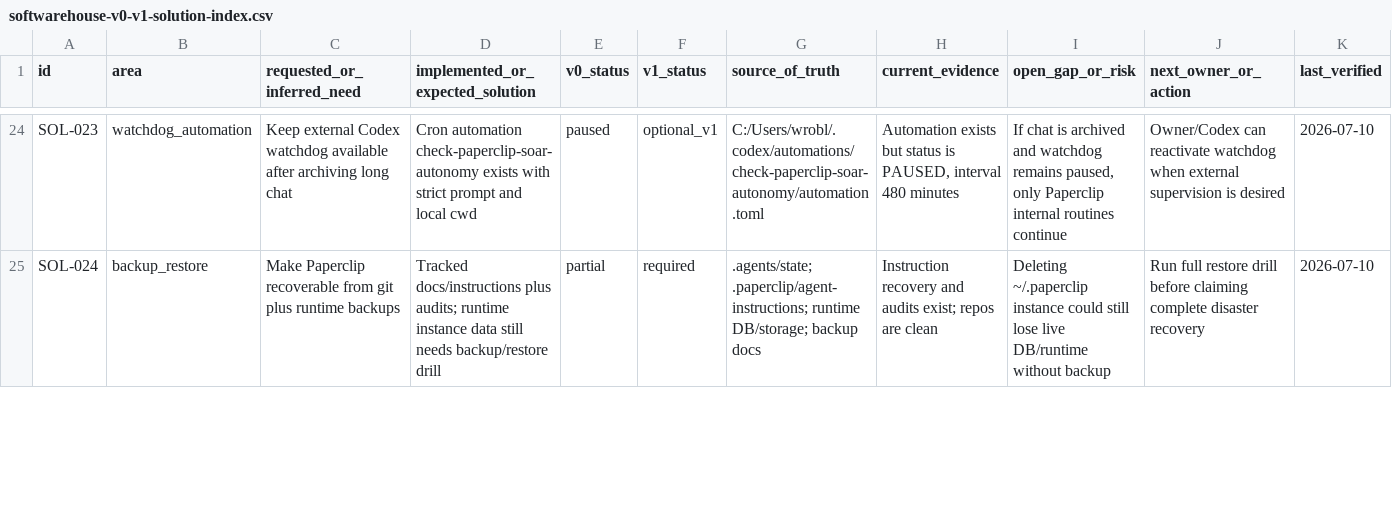
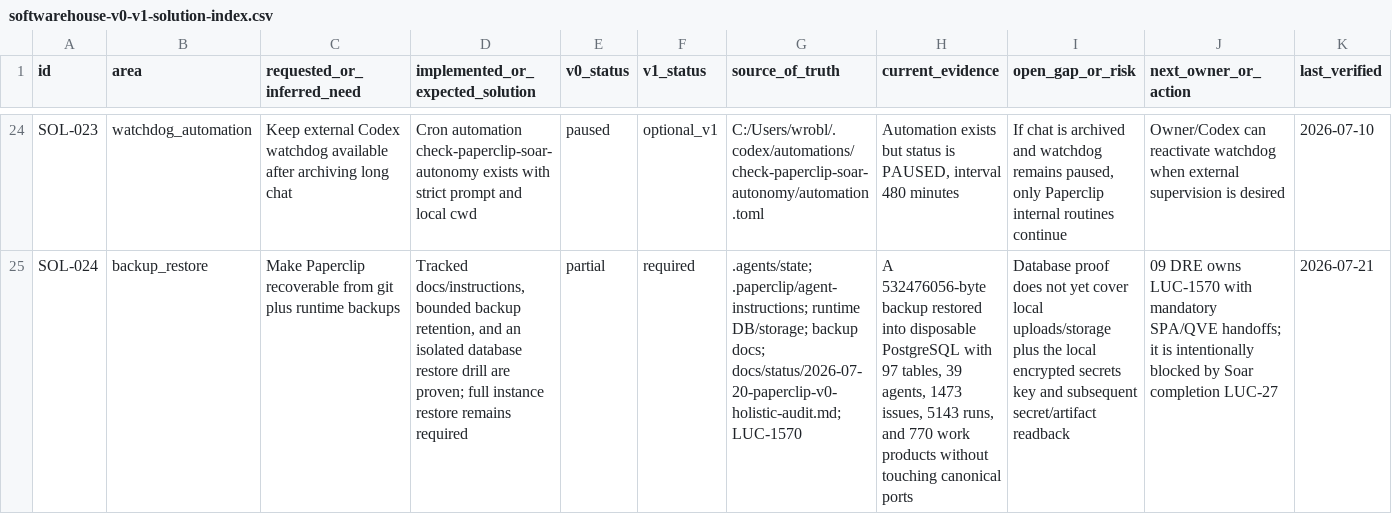
Before and after one commit to Wroblewski-Patryk/paperclip, a CSV file: docs/softwarehouse-v0-v1-solution-index.csv, drawn as a sheet; only a part is shown, gaps mark what is left out; the diff covers the shown part only; the diff names each change by its address in the sheet, - before the commit and + after, or states it on an @@ line.

Commit message:
Close Paperclip OS source-control bundle

```diff
--- a/docs/softwarehouse-v0-v1-solution-index.csv
+++ b/docs/softwarehouse-v0-v1-solution-index.csv
-D25 (implemented_or_expected_solution): Tracked docs/instructions plus audits; runtime instance data still needs backup/restore drill
+D25 (implemented_or_expected_solution): Tracked docs/instructions, bounded backup retention, and an isolated database restore drill are proven; full instance restore remains required
-G25 (source_of_truth): …DB/storage; backup docs
+G25 (source_of_truth): …DB/storage; backup docs; docs/status/2026-07-20-paperclip-v0-holistic-audit.md; LUC-1570
-H25 (current_evidence): Instruction recovery and audits exist; repos are clean
+H25 (current_evidence): A 532476056-byte backup restored into disposable PostgreSQL with 97 tables, 39 agents, 1473 issues, 5143 runs, and 770 work products without touching canonical ports
-I25 (open_gap_or_risk): Deleting ~/.paperclip instance could still lose live DB/runtime without backup
+I25 (open_gap_or_risk): Database proof does not yet cover local uploads/storage plus the local encrypted secrets key and subsequent secret/artifact readback
-J25 (next_owner_or_action): Run full restore drill before claiming complete disaster recovery
+J25 (next_owner_or_action): 09 DRE owns LUC-1570 with mandatory SPA/QVE handoffs; it is intentionally blocked by Soar completion LUC-27
-K25 (last_verified): 2026-07-10
+K25 (last_verified): 2026-07-21
```
Also changed, not shown: 43 edited cells elsewhere in this file, 22 other files.
